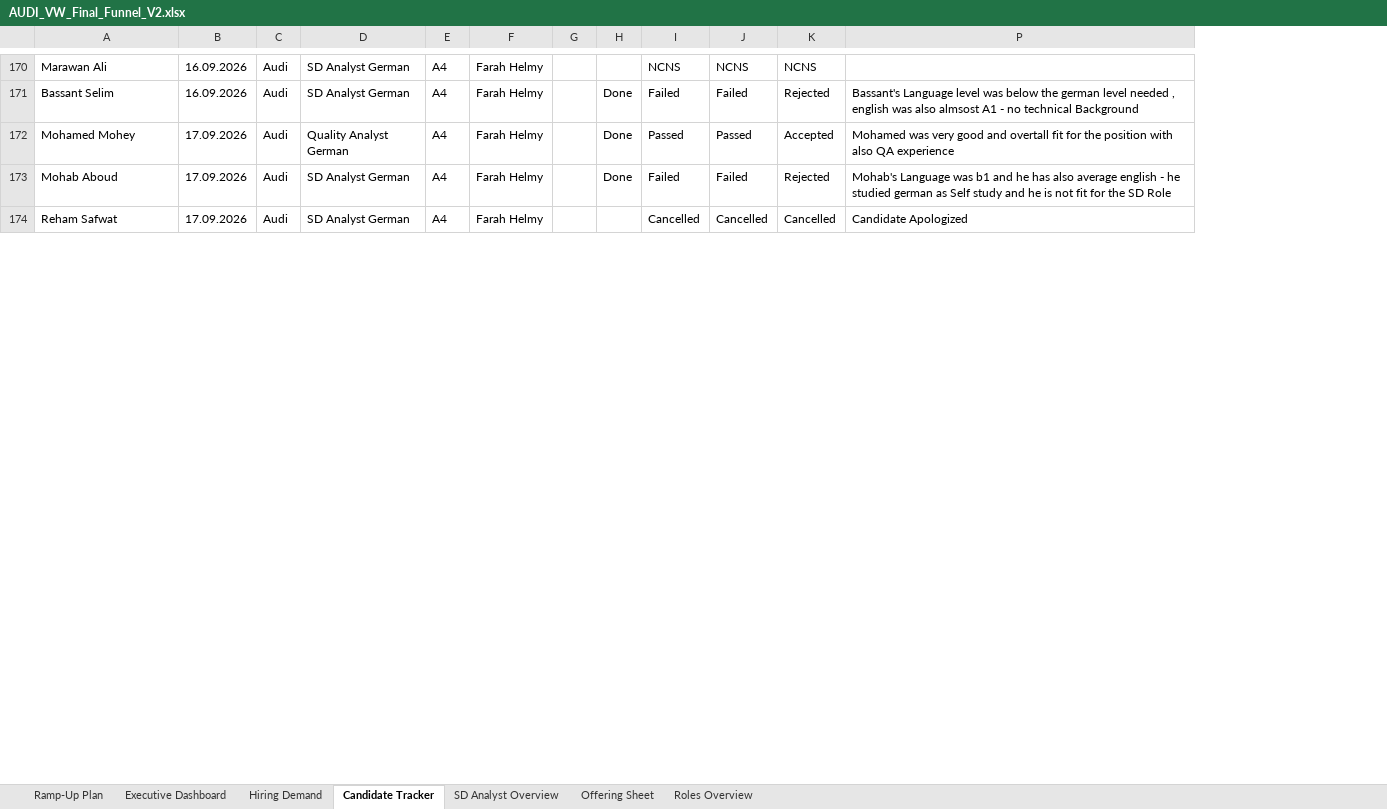
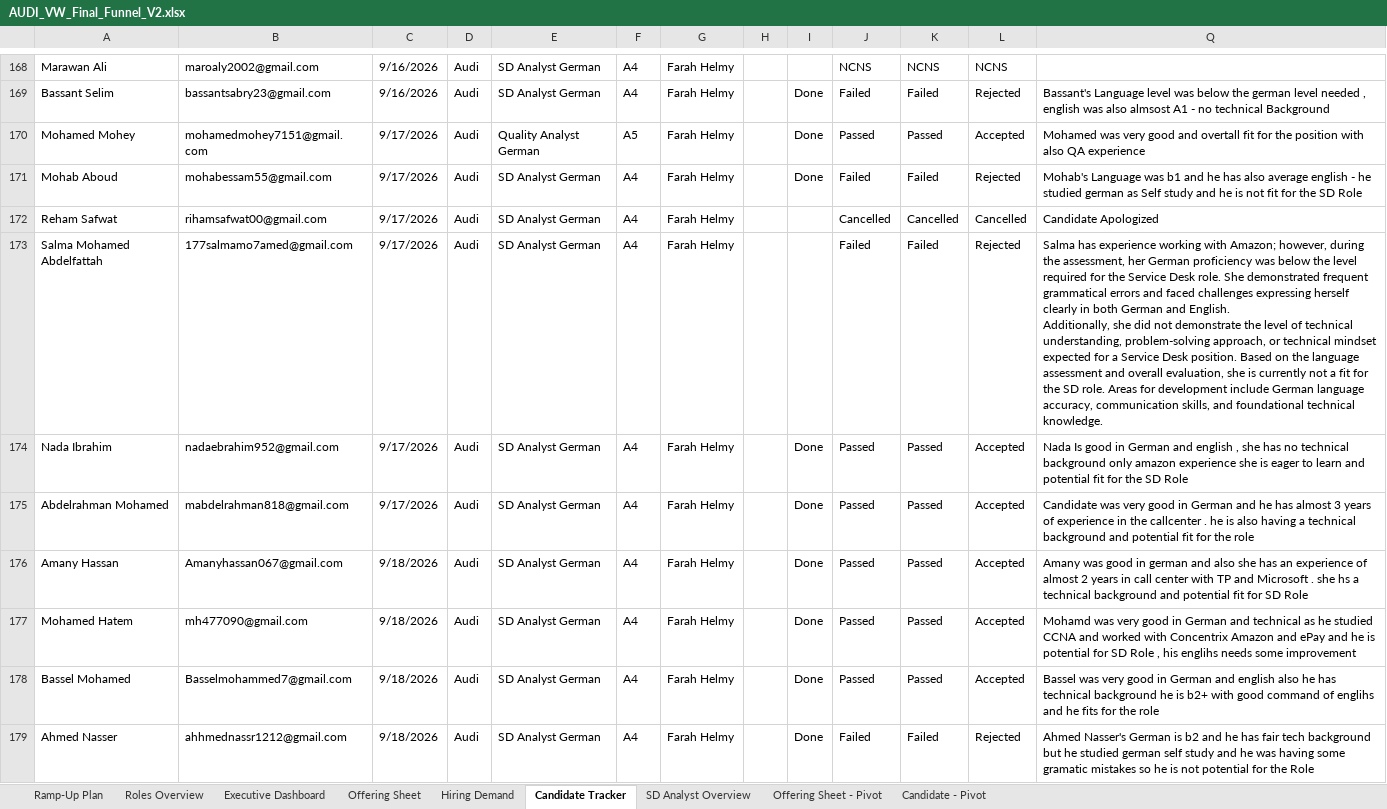
Before and after one commit to urockin181/ML-assignment1, an Excel workbook: AUDI_VW_Final_Funnel_V2.xlsx, sheet Candidate Tracker, drawn as a sheet; only a part is shown, gaps mark what is left out; values as stored, in another font and other column widths than the file's, no cell formats; table styles not drawn; removed rows and columns are numbered as before the commit, all else as after; rows hold the shown columns only; ↵ is a line break in a cell; the diff covers the shown part only; the diff names each change by its address in the sheet, - before the commit and + after, or states it on an @@ line.

Commit message:
Add files via upload

```diff
--- a/AUDI_VW_Final_Funnel_V2.xlsx (sheet Candidate Tracker)
+++ b/AUDI_VW_Final_Funnel_V2.xlsx (sheet Candidate Tracker)
+sheet tab: Offering Sheet - Pivot
+sheet tab: Candidate - Pivot
@@ sheet tab order changed: Ramp-Up Plan | Roles Overview | Executive Dashboard | Offering Sheet | Hiring Demand | Candidate Tracker | SD Analyst Overview | Offering Sheet - Pivot | Candidate - Pivot @@
-column B, rows 170-174: 16.09.2026 | 16.09.2026 | 17.09.2026 | 17.09.2026 | 17.09.2026
+column B, rows 168-172: maroaly2002@gmail.com | bassantsabry23@gmail.com | mohamedmohey7151@gmail.com | mohabessam55@gmail.com | rihamsafwat00@gmail.com
+column C, rows 168-172: 9/16/2026 | 9/16/2026 | 9/17/2026 | 9/17/2026 | 9/17/2026
-F170: A4
+F170: A5
+row 173: Salma Mohamed Abdelfattah | 177salmamo7amed@gmail.com | 9/17/2026 | Audi | SD Analyst German | A4 | Farah Helmy |  |  | Failed | Failed | Rejected | Salma has experience working with Amazon; however, during the assessment, her German proficiency was below the level required for the Service Desk role. She demonstrated frequent grammatical errors and faced challenges expressing herself clearly in both German and English. ↵ Additionally, she did not demonstrate the level of technical understanding, problem-solving approach, or technical mindset expected for a Service Desk position. Based on the language assessment and overall evaluation, she is currently not a fit for the SD role. Areas for development include German language accuracy, communication skills, and foundational technical knowledge.
+row 174: Nada Ibrahim | nadaebrahim952@gmail.com | 9/17/2026 | Audi | SD Analyst German | A4 | Farah Helmy |  | Done | Passed | Passed | Accepted | Nada Is good in German and english , she has no technical background only amazon experience she is eager to learn and potential fit for the SD Role
+row 175: Abdelrahman Mohamed | mabdelrahman818@gmail.com | 9/17/2026 | Audi | SD Analyst German | A4 | Farah Helmy |  | Done | Passed | Passed | Accepted | Candidate was very good in German and he has almost 3 years of experience in the callcenter . he is also having a technical background and potential fit for the role
+row 176: Amany Hassan | Amanyhassan067@gmail.com | 9/18/2026 | Audi | SD Analyst German | A4 | Farah Helmy |  | Done | Passed | Passed | Accepted | Amany was good in german and also she has an experience of almost 2 years in call center with TP and Microsoft . she hs a technical background and potential fit for SD Role
+row 177: Mohamed Hatem | mh477090@gmail.com | 9/18/2026 | Audi | SD Analyst German | A4 | Farah Helmy |  | Done | Passed | Passed | Accepted | Mohamd was very good in German and technical as he studied CCNA and worked with Concentrix Amazon and ePay and he is potential for SD Role , his englihs needs some improvement
+row 178: Bassel Mohamed | Basselmohammed7@gmail.com | 9/18/2026 | Audi | SD Analyst German | A4 | Farah Helmy |  | Done | Passed | Passed | Accepted | Bassel was very good in German and english also he has technical background he is b2+ with good command of englihs and he fits for the role
+row 179: Ahmed Nasser | ahhmednassr1212@gmail.com | 9/18/2026 | Audi | SD Analyst German | A4 | Farah Helmy |  | Done | Failed | Failed | Rejected | Ahmed Nasser's German is b2 and he has fair tech background but he studied german self study and he was having some gramatic mistakes so he is not potential for the Role
```
Also changed, not shown: 57 added rows, 26 removed rows and 25 edited cells elsewhere in this sheet, sheet Offering Sheet, sheet Ramp-Up Plan, sheet SD Analyst Overview, cell formats, hidden cells, charts or pictures.
